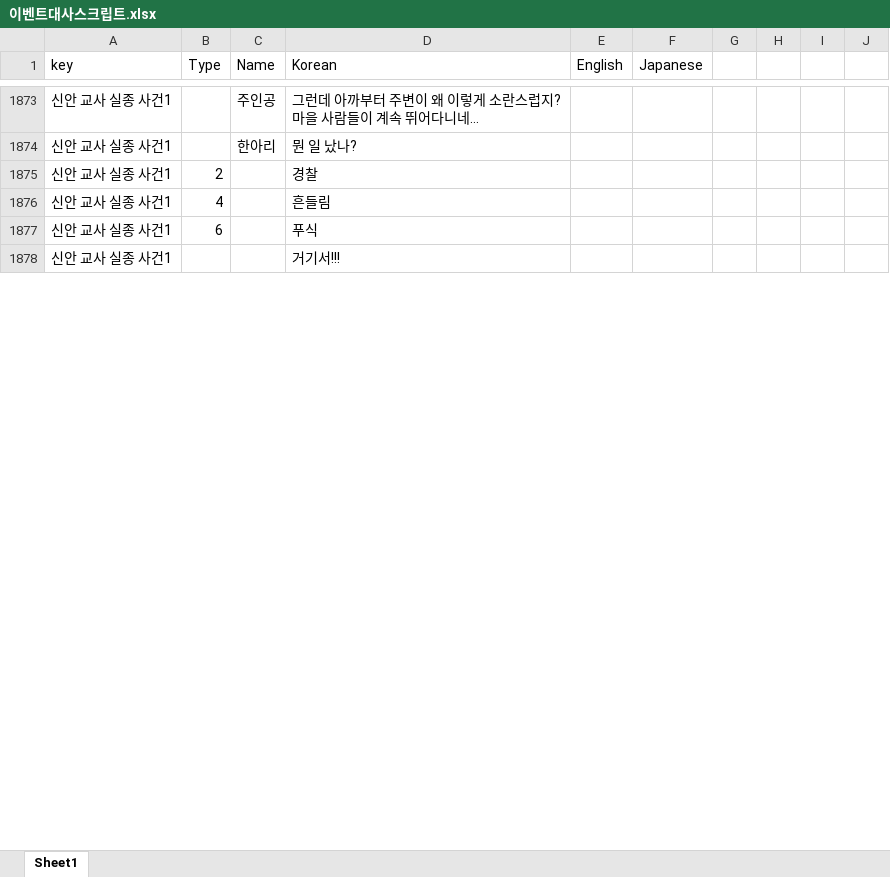
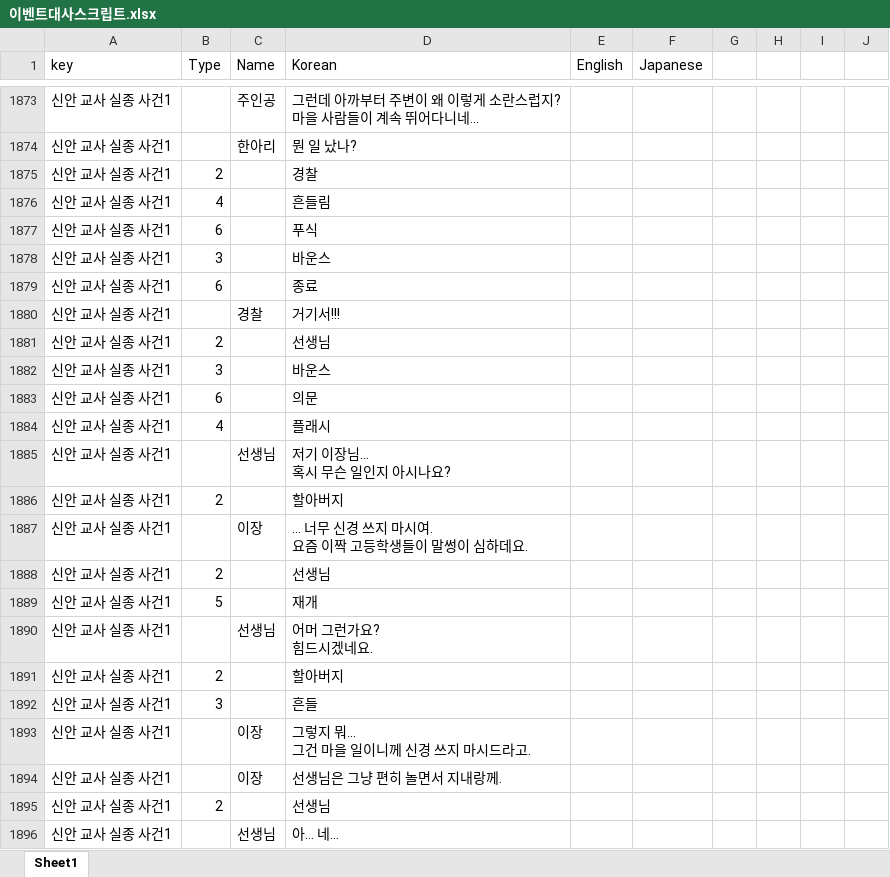
Before and after one commit to gtrash12/nerdgame, an Excel workbook: 이벤트대사스크립트.xlsx, sheet Sheet1, drawn as a sheet; only a part is shown, gaps mark what is left out; values as stored, in another font and other column widths than the file's, no borders; table styles not drawn; addresses are those after the commit; ↵ is a line break in a cell; the diff covers the shown part only; the diff names each change by its address in the sheet, - before the commit and + after, or states it on an @@ line.

```diff
--- a/이벤트대사스크립트.xlsx (sheet Sheet1)
+++ b/이벤트대사스크립트.xlsx (sheet Sheet1)
+row 1878: 신안 교사 실종 사건1 | 3 |  | 바운스
+row 1879: 신안 교사 실종 사건1 | 6 |  | 종료
-C1880 (Name): (empty)
+C1880 (Name): 경찰
+row 1881: 신안 교사 실종 사건1 | 2 |  | 선생님
+row 1882: 신안 교사 실종 사건1 | 3 |  | 바운스
+row 1883: 신안 교사 실종 사건1 | 6 |  | 의문
+row 1884: 신안 교사 실종 사건1 | 4 |  | 플래시
+row 1885: 신안 교사 실종 사건1 |  | 선생님 | 저기 이장님… ↵ 혹시 무슨 일인지 아시나요?
+row 1886: 신안 교사 실종 사건1 | 2 |  | 할아버지
+row 1887: 신안 교사 실종 사건1 |  | 이장 | … 너무 신경 쓰지 마시여. ↵ 요즘 이짝 고등학생들이 말썽이 심하데요.
+row 1888: 신안 교사 실종 사건1 | 2 |  | 선생님
+row 1889: 신안 교사 실종 사건1 | 5 |  | 재개
+row 1890: 신안 교사 실종 사건1 |  | 선생님 | 어머 그런가요? ↵ 힘드시겠네요.
+row 1891: 신안 교사 실종 사건1 | 2 |  | 할아버지
+row 1892: 신안 교사 실종 사건1 | 3 |  | 흔들
+row 1893: 신안 교사 실종 사건1 |  | 이장 | 그렇지 뭐… ↵ 그건 마을 일이니께 신경 쓰지 마시드라고.
+row 1894: 신안 교사 실종 사건1 |  | 이장 | 선생님은 그냥 편히 놀면서 지내랑께.
+row 1895: 신안 교사 실종 사건1 | 2 |  | 선생님
+row 1896: 신안 교사 실종 사건1 |  | 선생님 | 아… 네…
```
Also changed, not shown: 185 added rows and 7 edited cells elsewhere in this sheet, 6 other files.
